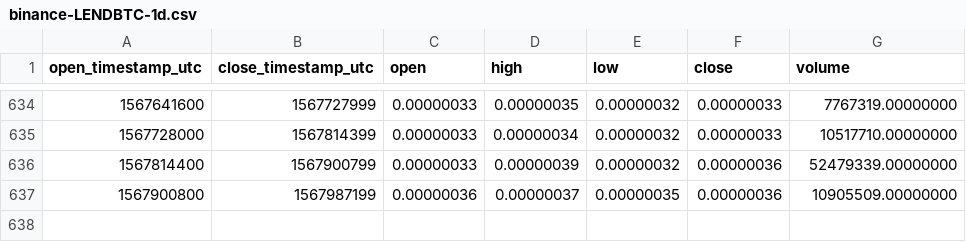
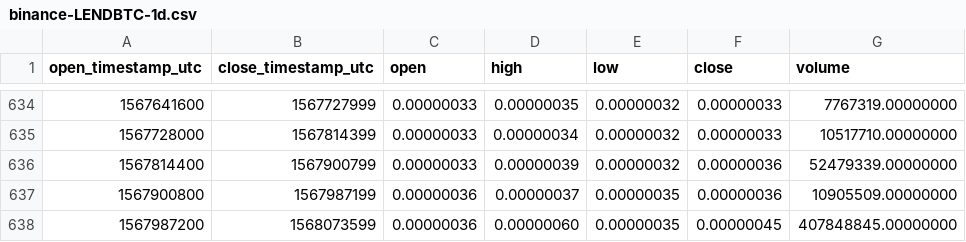
Before and after one commit to cryptobigbro/binance-LENDBTC, a CSV file: binance-LENDBTC-1d.csv, drawn as a sheet; only a part is shown, gaps mark what is left out; the diff names each change by its address in the sheet, - before the commit and + after, or states it on an @@ line.

Commit message:
Update OHLCV data.

```diff
--- a/binance-LENDBTC-1d.csv
+++ b/binance-LENDBTC-1d.csv
+row 638: 1567987200 | 1568073599 | 0.00000036 | 0.00000060 | 0.00000035 | 0.00000045 | 407848845.00000000
```
Also changed, not shown: 1 other file.
